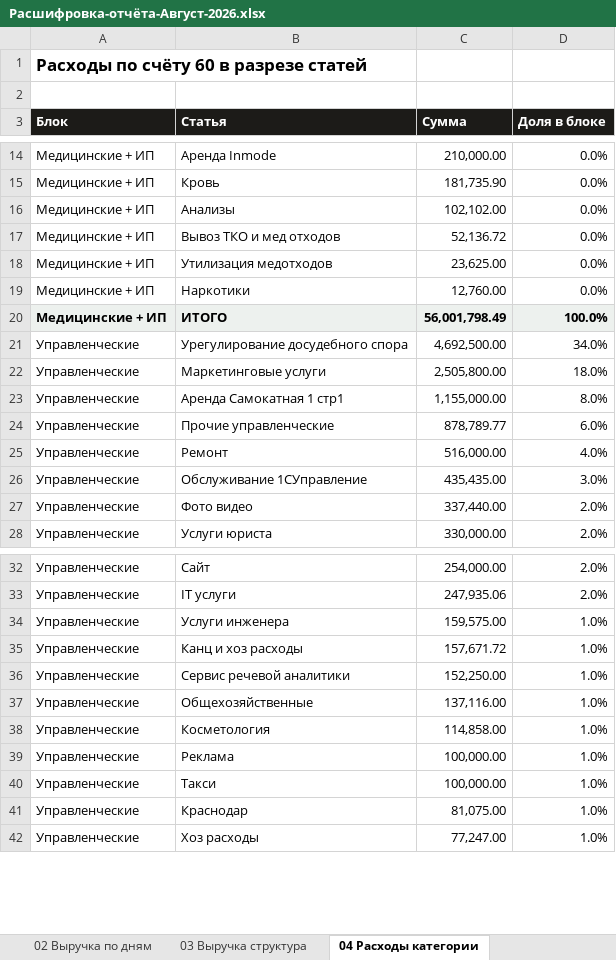
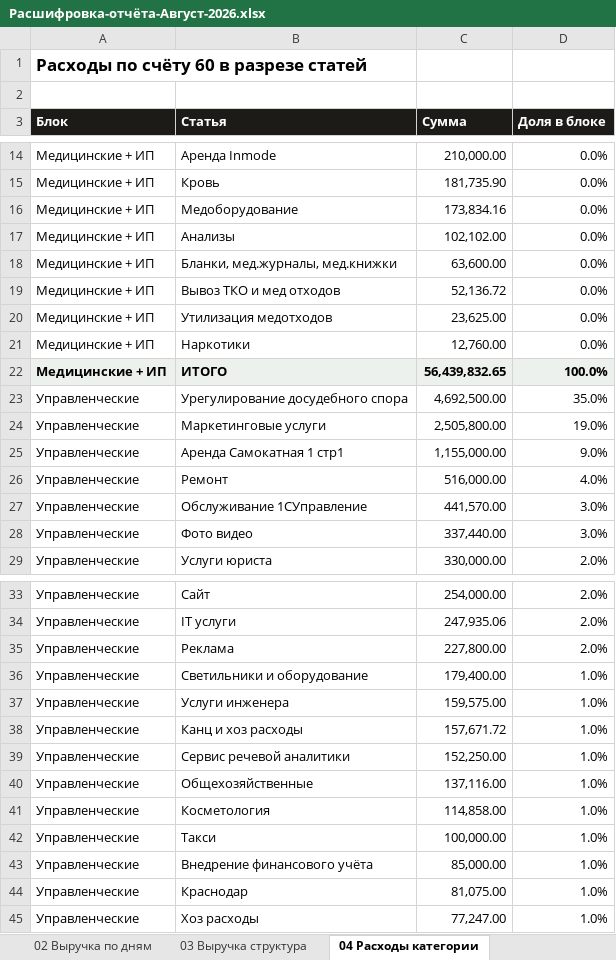
Before and after one commit to casaevteev-creator/-, an Excel workbook: out/Расшифровка-отчёта-Август-2026.xlsx, sheet 04 Расходы категории, drawn as a sheet; only a part is shown, gaps mark what is left out; values as stored, in another font and other column widths than the file's, no borders; removed rows and columns are numbered as before the commit, all else as after; the diff covers the shown part only; the diff names each change by its address in the sheet, - before the commit and + after, or states it on an @@ line.

```diff
--- a/out/Расшифровка-отчёта-Август-2026.xlsx (sheet 04 Расходы категории)
+++ b/out/Расшифровка-отчёта-Август-2026.xlsx (sheet 04 Расходы категории)
+row 16: Медицинские + ИП | Медоборудование | 173,834.16 | 0.0%
+row 18: Медицинские + ИП | Бланки, мед.журналы, мед.книжки | 63,600.00 | 0.0%
-C22 (Сумма): 56,001,798.49
+C22 (Сумма): 56,439,832.65
-D23 (Доля в блоке): 34.0%
+D23 (Доля в блоке): 35.0%
-D24 (Доля в блоке): 18.0%
+D24 (Доля в блоке): 19.0%
-D25 (Доля в блоке): 8.0%
+D25 (Доля в блоке): 9.0%
-row 24: Управленческие | Прочие управленческие | 878,789.77 | 6.0%
-C27 (Сумма): 435,435.00
+C27 (Сумма): 441,570.00
-D28 (Доля в блоке): 2.0%
+D28 (Доля в блоке): 3.0%
+row 35: Управленческие | Реклама | 227,800.00 | 2.0%
+row 36: Управленческие | Светильники и оборудование | 179,400.00 | 1.0%
-row 39: Управленческие | Реклама | 100,000.00 | 1.0%
+row 43: Управленческие | Внедрение финансового учёта | 85,000.00 | 1.0%
```
Also changed, not shown: 3 added rows, 1 removed row and 2 edited cells elsewhere in this sheet, sheet 11 Классификация расходов, sheet 05 Расходы контрагенты, sheet 08 Водопад, sheet 01 Цифры отчёта, out/Расчёт-Август-2026.xlsx, 5 other files.
